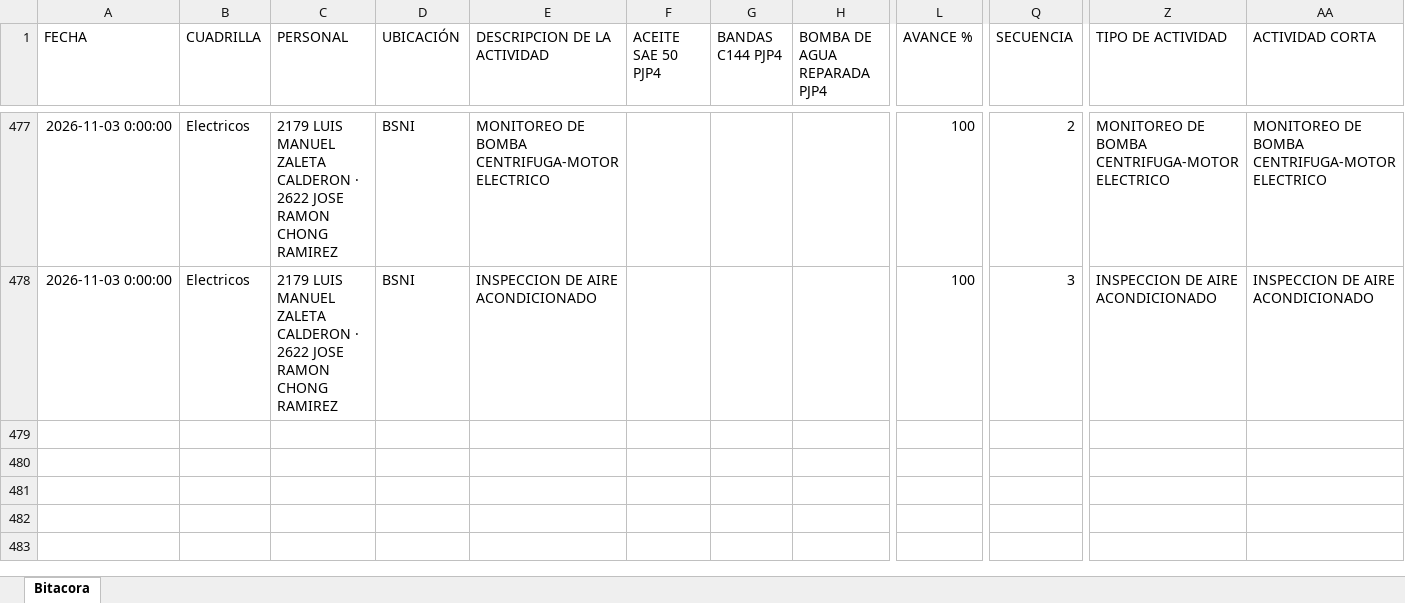
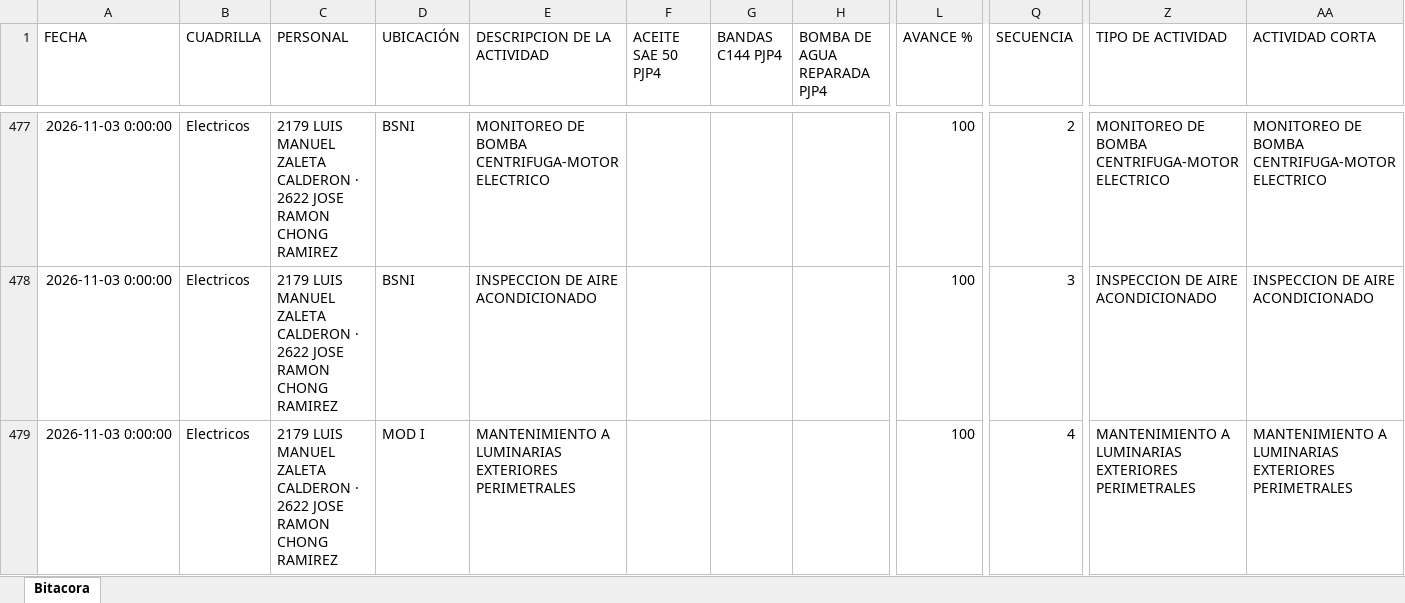
Before and after one commit to Hectorisaac-cloud/soledad-app, an Excel workbook: database/bitacora_operativa_soledad.xlsx, sheet Bitacora, drawn as a sheet; only a part is shown, gaps mark what is left out; values as stored, in another font and other column widths than the file's, no borders; rows hold the shown columns only; the diff names each change by its address in the sheet, - before the commit and + after, or states it on an @@ line.

Commit message:
Respaldo operativo Soledad
Registro de actividad en bitácora. Registros: 478.

```diff
--- a/database/bitacora_operativa_soledad.xlsx (sheet Bitacora)
+++ b/database/bitacora_operativa_soledad.xlsx (sheet Bitacora)
+row 479: 2026-11-03 0:00:00 | Electricos | 2179 LUIS MANUEL ZALETA CALDERON · 2622 JOSE RAMON CHONG RAMIREZ | MOD I | MANTENIMIENTO A LUMINARIAS EXTERIORES PERIMETRALES |  |  |  | 100 | 4 | MANTENIMIENTO A LUMINARIAS EXTERIORES PERIMETRALES | MANTENIMIENTO A LUMINARIAS EXTERIORES PERIMETRALES
```
